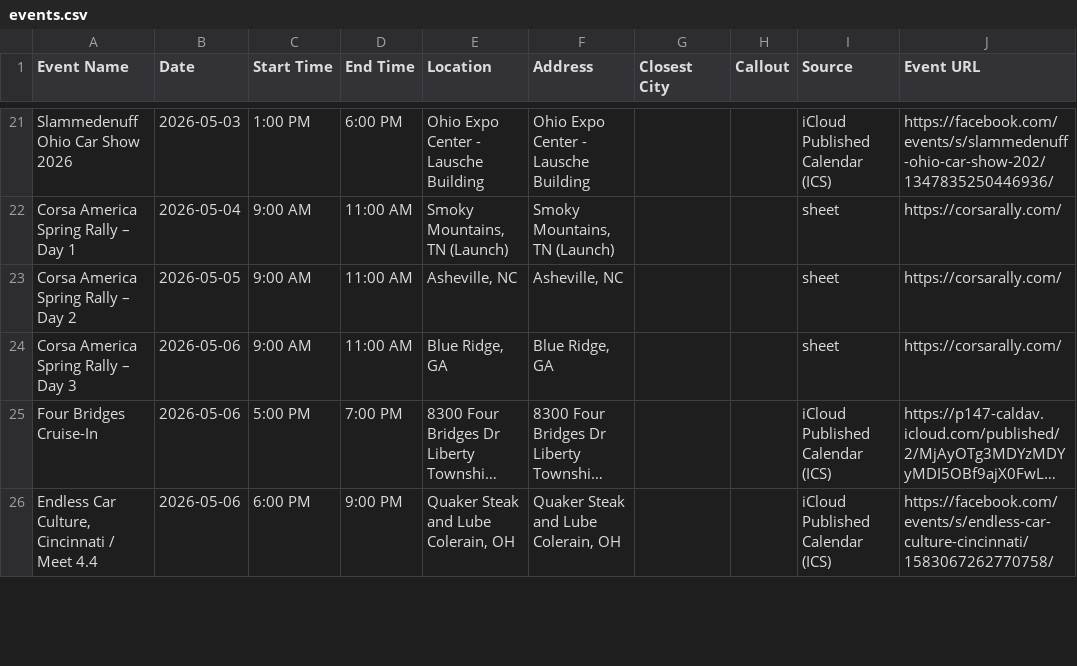
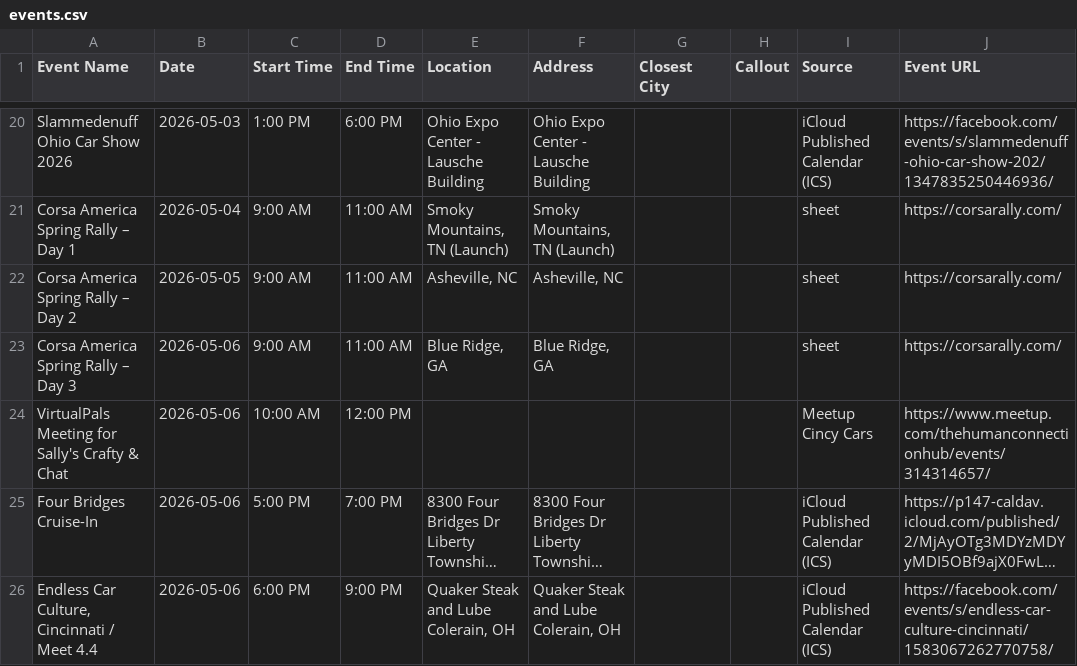
Before and after one commit to themessings/cincy-car-events, a CSV file: data/events.csv, drawn as a sheet; only a part is shown, gaps mark what is left out; long unchanged cells end in …; the diff covers the shown part only; the diff names each change by its address in the sheet, - before the commit and + after, or states it on an @@ line.

Commit message:
Update Cincinnati-area car events

```diff
--- a/data/events.csv
+++ b/data/events.csv
+row 24: VirtualPals Meeting for Sally's Crafty & Chat | 2026-05-06 | 10:00 AM | 12:00 PM |  |  |  |  | Meetup Cincy Cars | https://www.meetup.com/thehumanconnectionhub/events/314314657/
```
Also changed, not shown: 2 added rows, 1 removed row and 2 edited cells elsewhere in this file, 4 other files.
